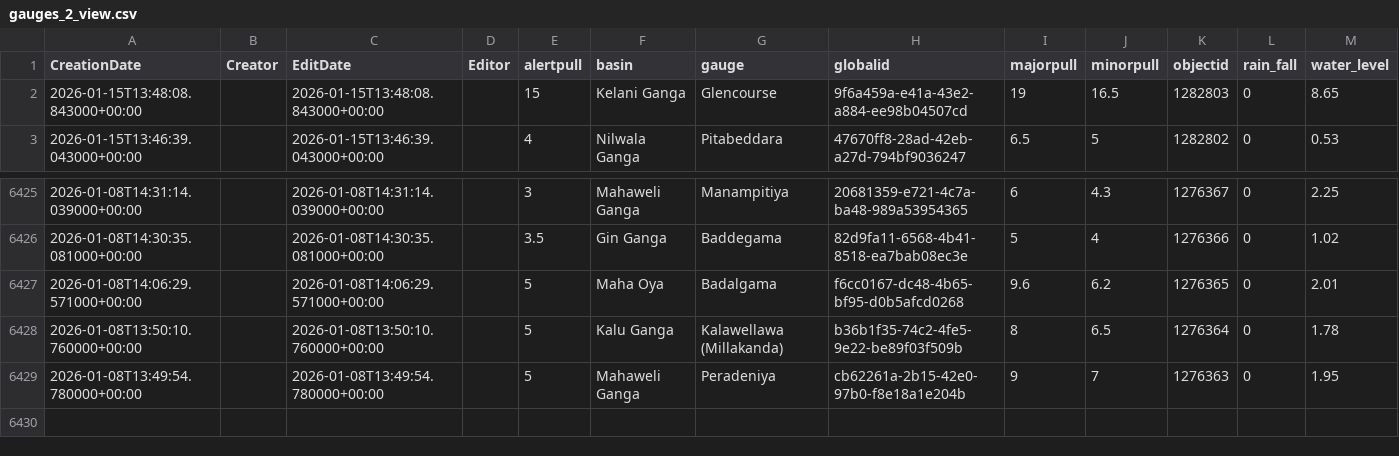
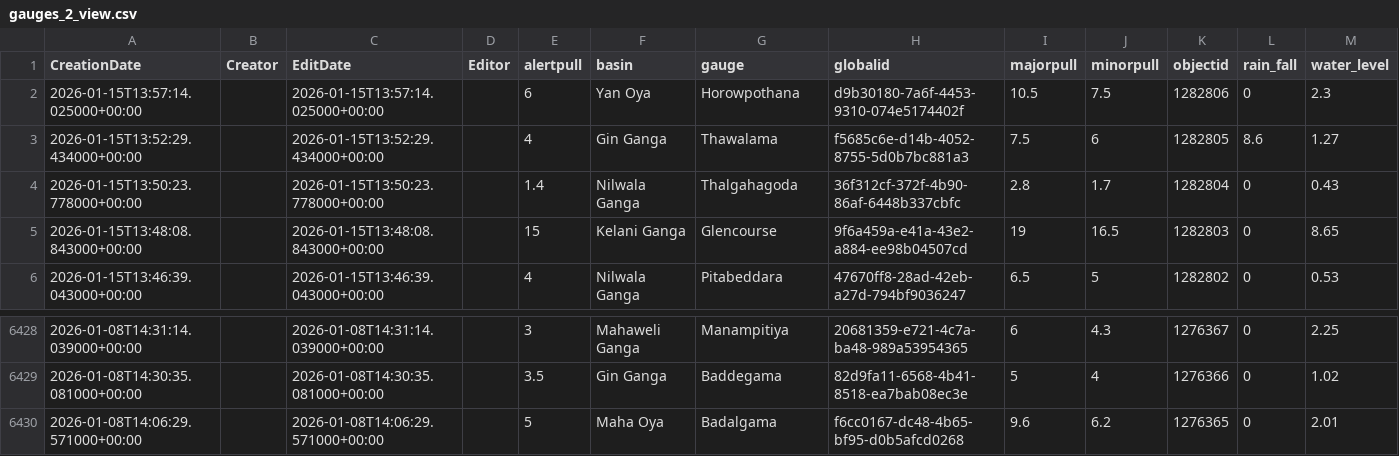
Before and after one commit to RensithUdara/Flood-Data, a CSV file: data/gauges_2_view.csv, drawn as a sheet; only a part is shown, gaps mark what is left out.

Commit message:
chore: update gauges_2_view data (6429 records, 2026-01-15 14:01:40 UTC)

```diff
--- a/data/gauges_2_view.csv
+++ b/data/gauges_2_view.csv
@@ -1,2 +1,5 @@
 CreationDate,Creator,EditDate,Editor,alertpull,basin,gauge,globalid,majorpull,minorpull,objectid,rain_fall,water_level
+2026-01-15T13:57:14.025000+00:00,,2026-01-15T13:57:14.025000+00:00,,6,Yan Oya,Horowpothana,d9b30180-7a6f-4453-9310-074e5174402f,10.5,7.5,1282806,0,2.3
+2026-01-15T13:52:29.434000+00:00,,2026-01-15T13:52:29.434000+00:00,,4,Gin Ganga,Thawalama,f5685c6e-d14b-4052-8755-5d0b7bc881a3,7.5,6,1282805,8.6,1.27
+2026-01-15T13:50:23.778000+00:00,,2026-01-15T13:50:23.778000+00:00,,1.4,Nilwala Ganga,Thalgahagoda,36f312cf-372f-4b90-86af-6448b337cbfc,2.8,1.7,1282804,0,0.43
 2026-01-15T13:48:08.843000+00:00,,2026-01-15T13:48:08.843000+00:00,,15,Kelani Ganga,Glencourse,9f6a459a-e41a-43e2-a884-ee98b04507cd,19,16.5,1282803,0,8.65
@@ -6427,3 +6430 @@ CreationDate,Creator,EditDate,Editor,alertpull,basin,gauge,globalid,majorpull,mi
 2026-01-08T14:06:29.571000+00:00,,2026-01-08T14:06:29.571000+00:00,,5,Maha Oya,Badalgama,f6cc0167-dc48-4b65-bf95-d0b5afcd0268,9.6,6.2,1276365,0,2.01
-2026-01-08T13:50:10.760000+00:00,,2026-01-08T13:50:10.760000+00:00,,5,Kalu Ganga,Kalawellawa (Millakanda),b36b1f35-74c2-4fe5-9e22-be89f03f509b,8,6.5,1276364,0,1.78
-2026-01-08T13:49:54.780000+00:00,,2026-01-08T13:49:54.780000+00:00,,5,Mahaweli Ganga,Peradeniya,cb62261a-2b15-42e0-97b0-f8e18a1e204b,9,7,1276363,0,1.95
```
Also changed, not shown: 1 other file.
